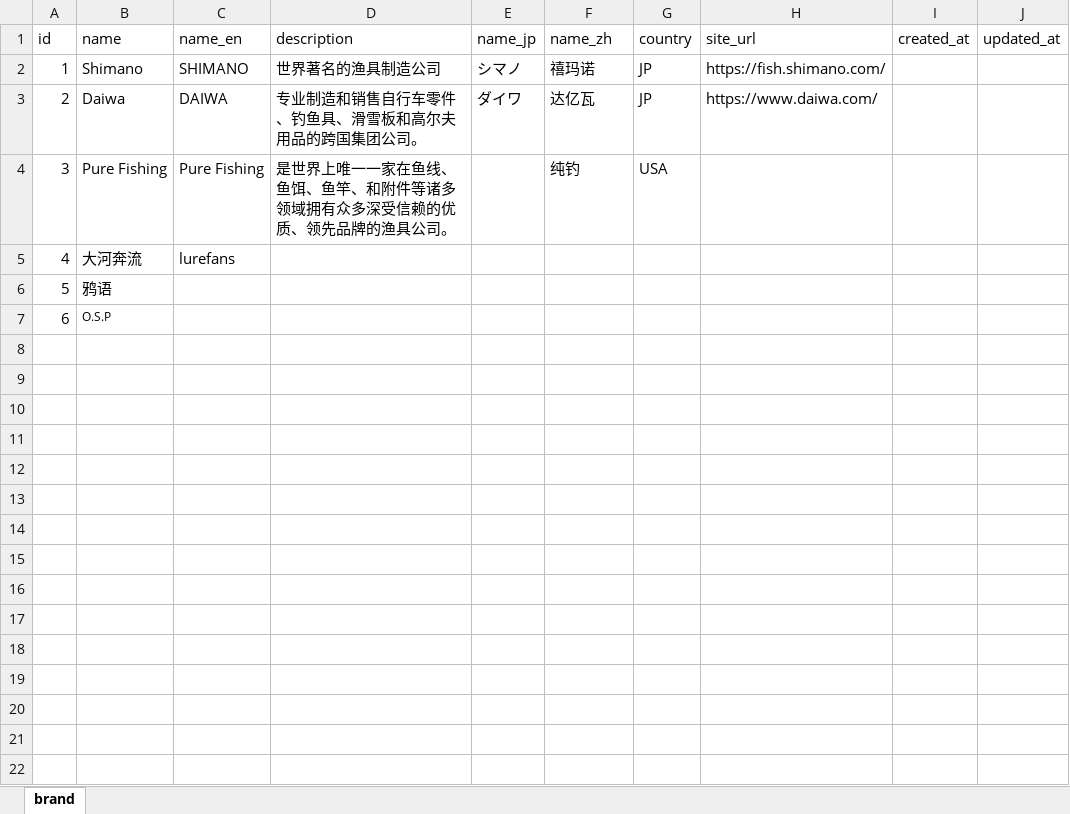
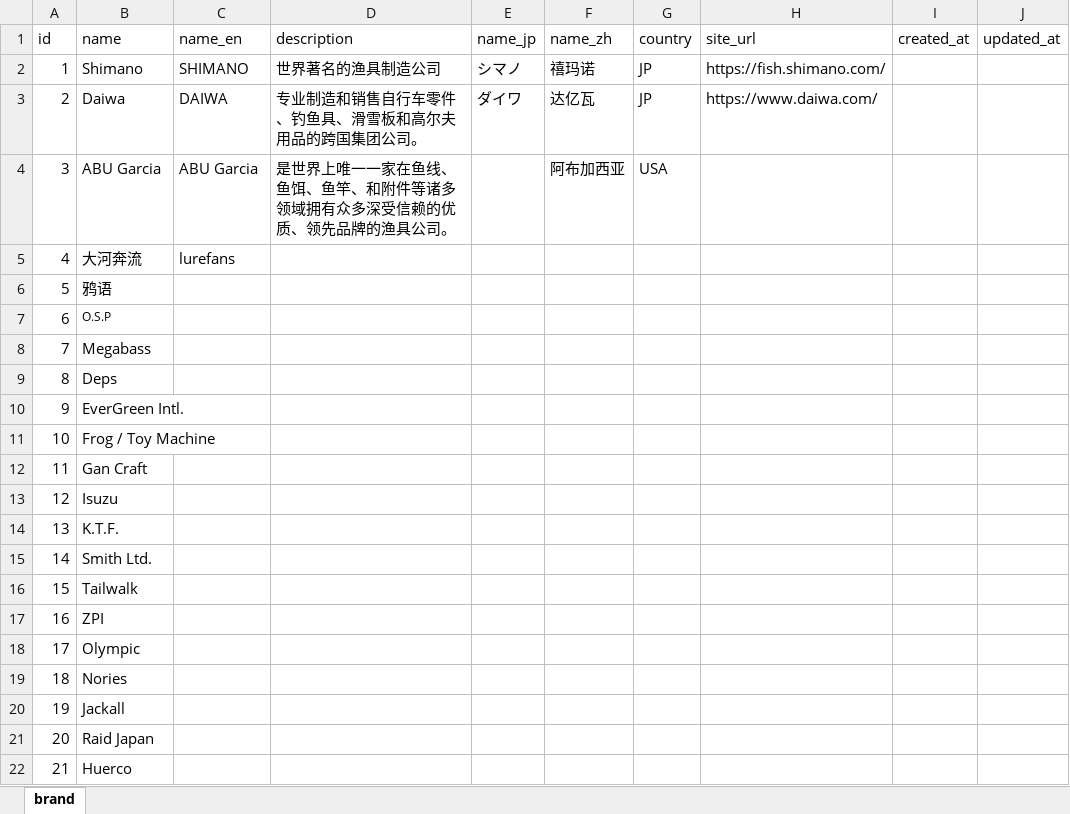
Before and after one commit to Dmaozhua/GearSage, an Excel workbook: GearSage-client/rate/excel/brand.xlsx, sheet brand, drawn as a sheet; values as stored, in another font and other column widths than the file's, no borders; removed rows and columns are numbered as before the commit, all else as after; the diff names each change by its address in the sheet, - before the commit and + after, or states it on an @@ line.

```diff
--- a/GearSage-client/rate/excel/brand.xlsx (sheet brand)
+++ b/GearSage-client/rate/excel/brand.xlsx (sheet brand)
-row 4: 3 | Pure Fishing | Pure Fishing | 是世界上唯一一家在鱼线、鱼饵、鱼竿、和附件等诸多领域拥有众多深受信赖的优质、领先品牌的渔具公司。 |  | 纯钓 | USA
+row 4: 3 | ABU Garcia | ABU Garcia | 是世界上唯一一家在鱼线、鱼饵、鱼竿、和附件等诸多领域拥有众多深受信赖的优质、领先品牌的渔具公司。 |  | 阿布加西亚 | USA
+row 8: 7 | Megabass
+row 9: 8 | Deps
+row 10: 9 | EverGreen Intl.
+row 11: 10 | Frog / Toy Machine
+row 12: 11 | Gan Craft
+row 13: 12 | Isuzu
+row 14: 13 | K.T.F.
+row 15: 14 | Smith Ltd.
+row 16: 15 | Tailwalk
+row 17: 16 | ZPI
+row 18: 17 | Olympic
+row 19: 18 | Nories
+row 20: 19 | Jackall
+row 21: 20 | Raid Japan
+row 22: 21 | Huerco
```
Also changed, not shown: GearSage-client/rate/excel/baitcasting_reel_detail.xlsx, GearSage-client/rate/excel/reel.xlsx, 32 other files.
